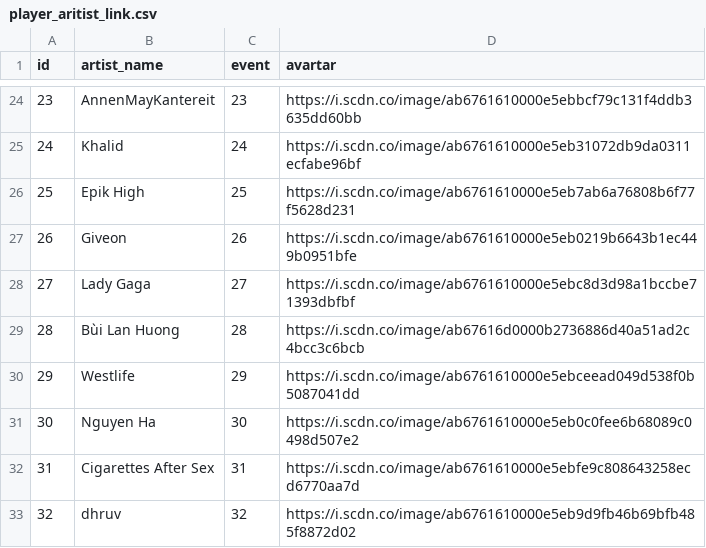
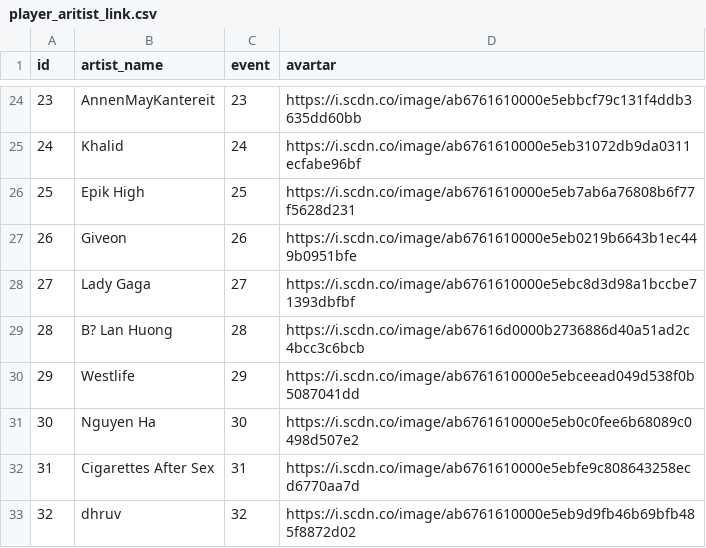
Before and after one commit to zzhappyzebrazz/Sound-Plan, a CSV file: sound_plan/web_scraping/player_aritist_link.csv, drawn as a sheet; only a part is shown, gaps mark what is left out; the diff names each change by its address in the sheet, - before the commit and + after, or states it on an @@ line.

Commit message:
loading data out to index page

```diff
--- a/sound_plan/web_scraping/player_aritist_link.csv
+++ b/sound_plan/web_scraping/player_aritist_link.csv
-B29 (artist_name): Bùi Lan Huong
+B29 (artist_name): B? Lan Huong
```
Also changed, not shown: sound_plan/web_scraping/player_album_link.csv, 16 other files.
